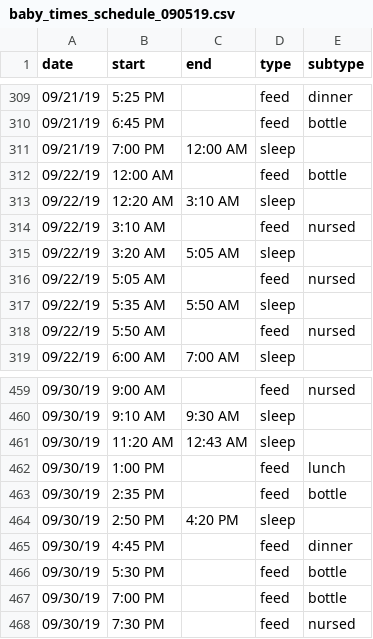
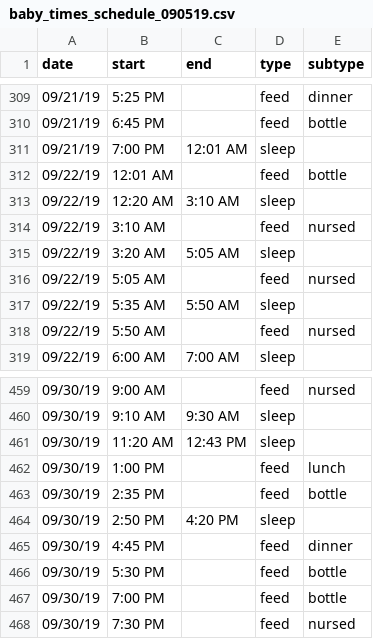
Before and after one commit to gautsi/gen-purpose-repo, a CSV file: baby_times/baby_times_schedule_090519.csv, drawn as a sheet; only a part is shown, gaps mark what is left out.

Commit message:
upd baby times

```diff
--- a/baby_times/baby_times_schedule_090519.csv
+++ b/baby_times/baby_times_schedule_090519.csv
@@ -310,4 +310,4 @@ date,start,end,type,subtype
 09/21/19,6:45 PM,,feed,bottle
-09/21/19,7:00 PM,12:00 AM,sleep,
-09/22/19,12:00 AM,,feed,bottle
+09/21/19,7:00 PM,12:01 AM,sleep,
+09/22/19,12:01 AM,,feed,bottle
 09/22/19,12:20 AM,3:10 AM,sleep,
@@ -460,3 +460,3 @@ date,start,end,type,subtype
 09/30/19,9:10 AM,9:30 AM,sleep,
-09/30/19,11:20 AM,12:43 AM,sleep,
+09/30/19,11:20 AM,12:43 PM,sleep,
 09/30/19,1:00 PM,,feed,lunch
```
